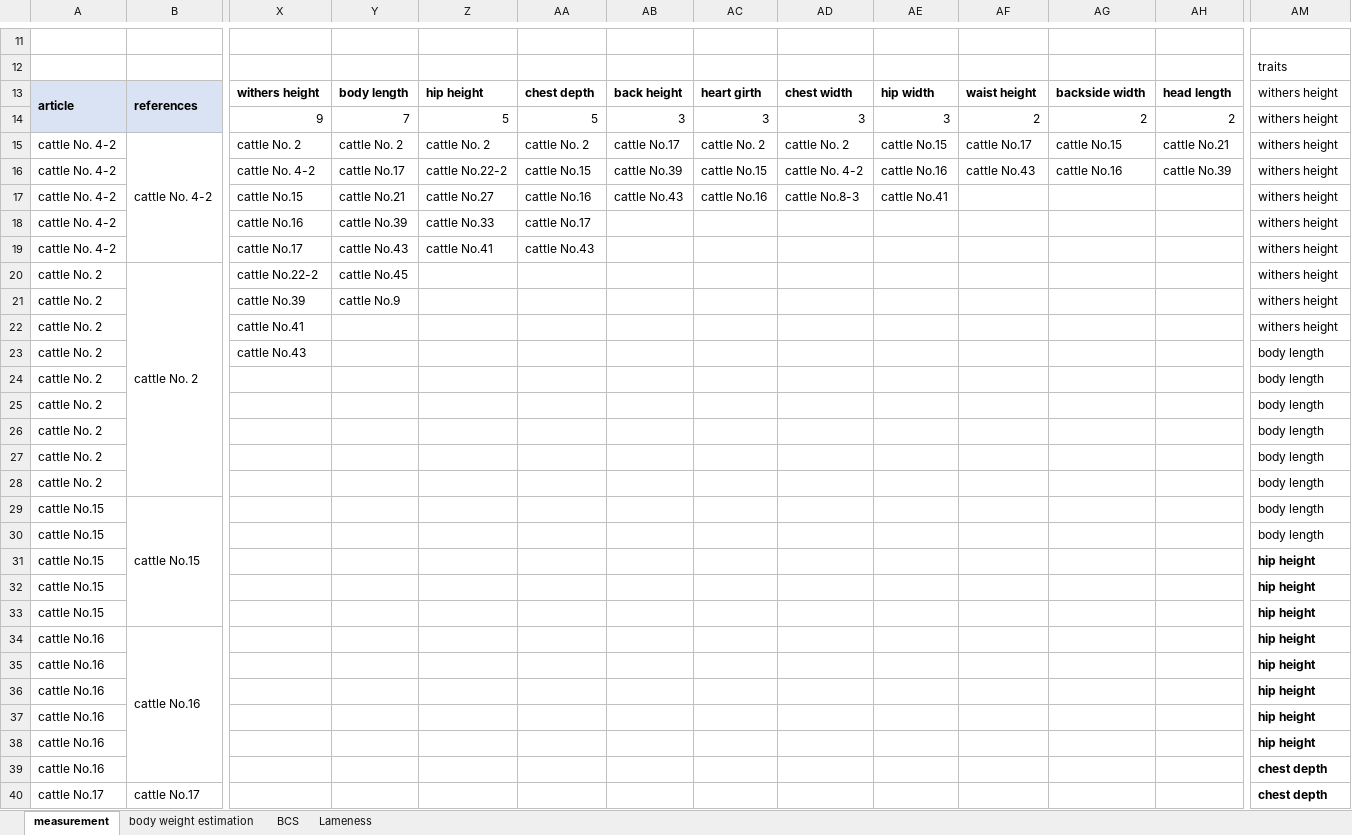
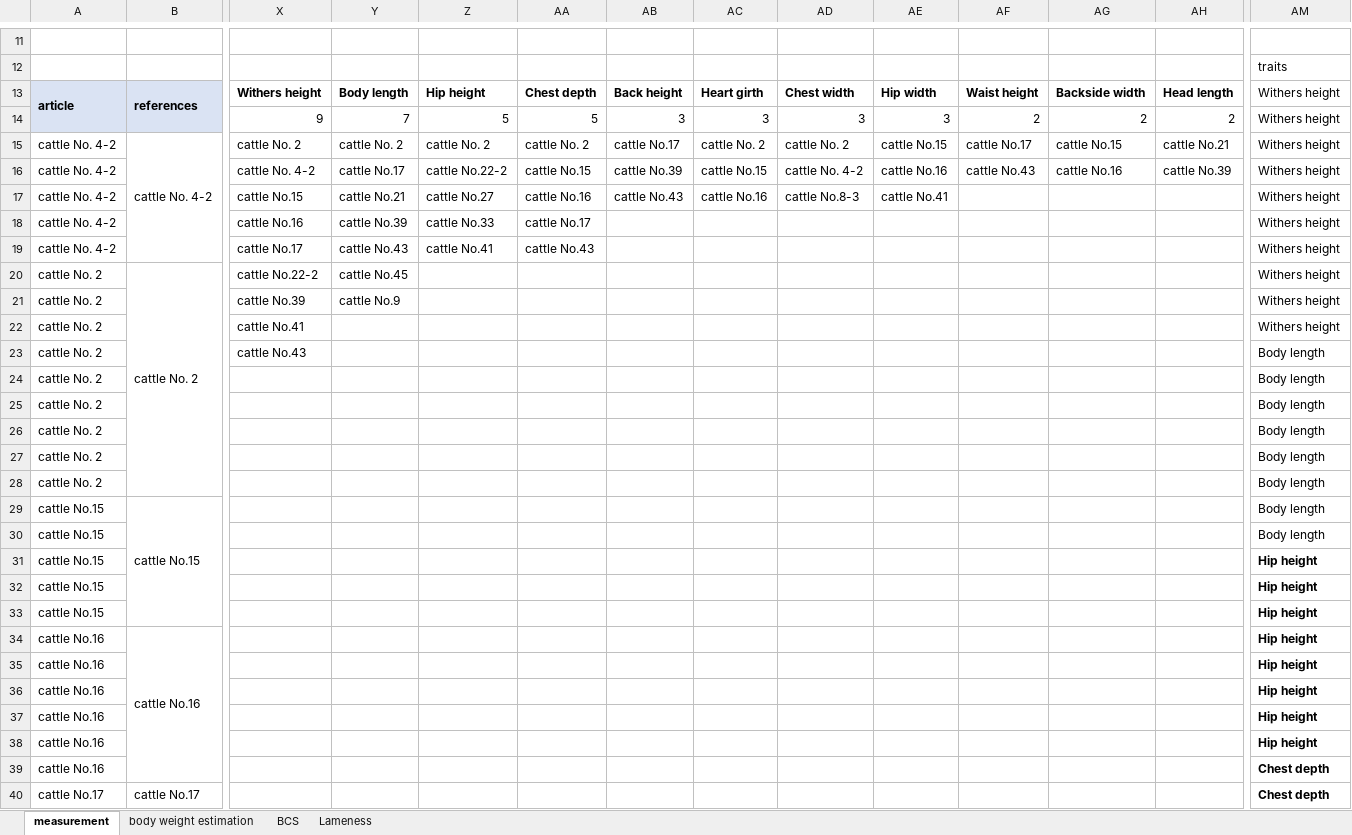
Before and after one commit to zjdesj/3D-cattle-mangement, an Excel workbook: supplementary 4.xlsx, sheet measurement, drawn as a sheet; only a part is shown, gaps mark what is left out; values as stored, in another font and other column widths than the file's, no borders; charts and pictures not drawn; the diff covers the shown part only; the diff names each change by its address in the sheet, - before the commit and + after, or states it on an @@ line.

```diff
--- a/supplementary 4.xlsx (sheet measurement)
+++ b/supplementary 4.xlsx (sheet measurement)
-X13: withers height
+X13: Withers height
-Y13: body length
+Y13: Body length
-Z13: hip height
+Z13: Hip height
-AA13: chest depth
+AA13: Chest depth
-AB13: back height
+AB13: Back height
-AC13: heart girth
+AC13: Heart girth
-AD13: chest width
+AD13: Chest width
-AE13: hip width
+AE13: Hip width
-AF13: waist height
+AF13: Waist height
-AG13: backside width
+AG13: Backside width
-AH13: head length
+AH13: Head length
-AM13:AM22: withers height
+AM13:AM22: Withers height
-AM23:AM30: body length
+AM23:AM30: Body length
-AM31:AM38: hip height
+AM31:AM38: Hip height
-AM39:AM40: chest depth
+AM39:AM40: Chest depth
```
Also changed, not shown: 3 edited cells elsewhere in this sheet, charts or pictures, supplementary 3.xlsx.
